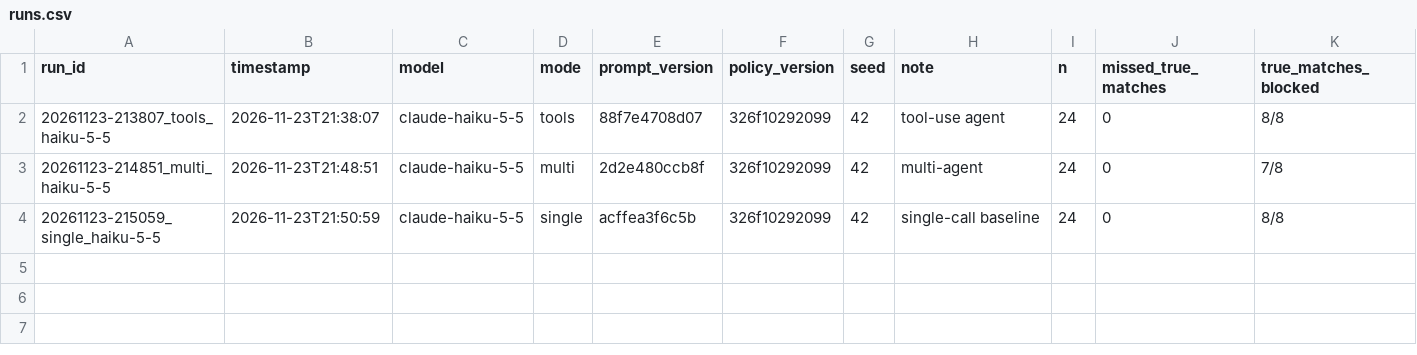
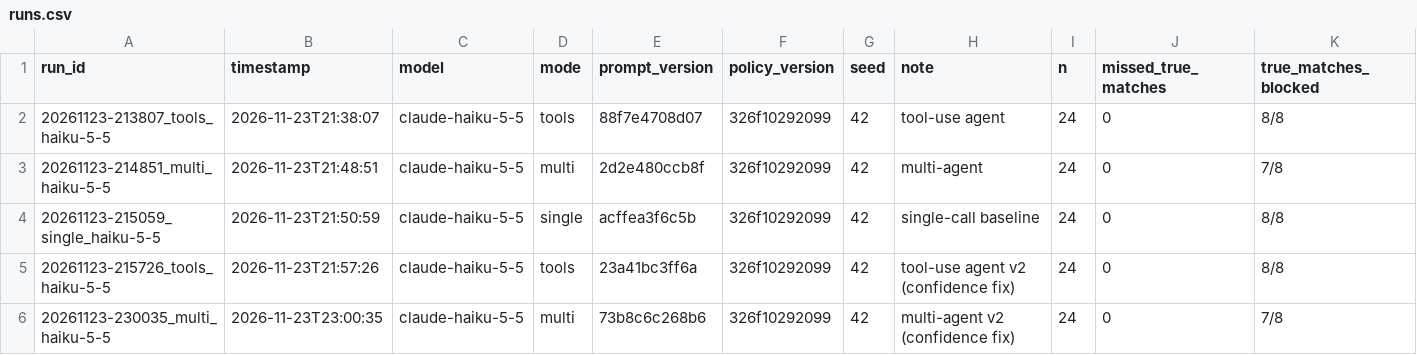
Before and after one commit to KacperKurowski02/mini-iris, a CSV file: eval/runs.csv, drawn as a sheet; only a part is shown; rows hold the shown columns only; the diff names each change by its address in the sheet, - before the commit and + after, or states it on an @@ line.

```diff
--- a/eval/runs.csv
+++ b/eval/runs.csv
+row 5: 20261123-215726_tools_haiku-5-5 | 2026-11-23T21:57:26 | claude-haiku-5-5 | tools | 23a41bc3ff6a | 326f10292099 | 42 | tool-use agent v2 (confidence fix) | 24 | 0 | 8/8
+row 6: 20261123-230035_multi_haiku-5-5 | 2026-11-23T23:00:35 | claude-haiku-5-5 | multi | 73b8c6c268b6 | 326f10292099 | 42 | multi-agent v2 (confidence fix) | 24 | 0 | 7/8
```
Also changed, not shown: 3 other files.
